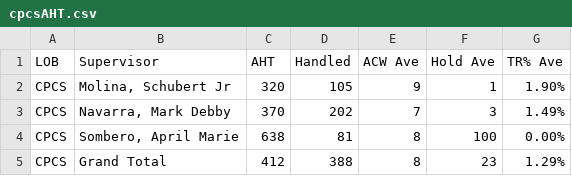
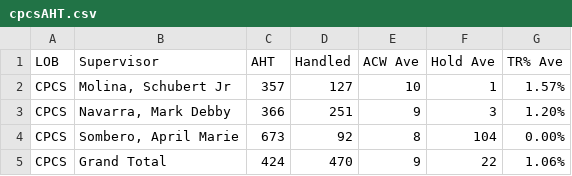
Before and after one commit to mosaicphl/CPCSAHTinterval, a CSV file: cpcsAHT.csv, drawn as a sheet.

Commit message:
Add files via upload

```diff
--- a/cpcsAHT.csv
+++ b/cpcsAHT.csv
@@ -1,5 +1,5 @@
 LOB,Supervisor,AHT,Handled,ACW Ave,Hold Ave,TR% Ave
-CPCS,"Molina, Schubert Jr",320,105,9,1,1.90%
-CPCS,"Navarra, Mark Debby",370,202,7,3,1.49%
-CPCS,"Sombero, April Marie",638,81,8,100,0.00%
-CPCS,Grand Total,412,388,8,23,1.29%
+CPCS,"Molina, Schubert Jr",357,127,10,1,1.57%
+CPCS,"Navarra, Mark Debby",366,251,9,3,1.20%
+CPCS,"Sombero, April Marie",673,92,8,104,0.00%
+CPCS,Grand Total,424,470,9,22,1.06%
```
